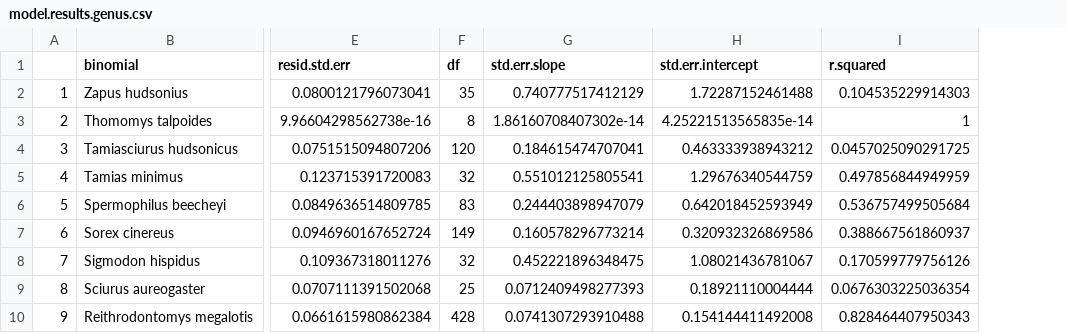
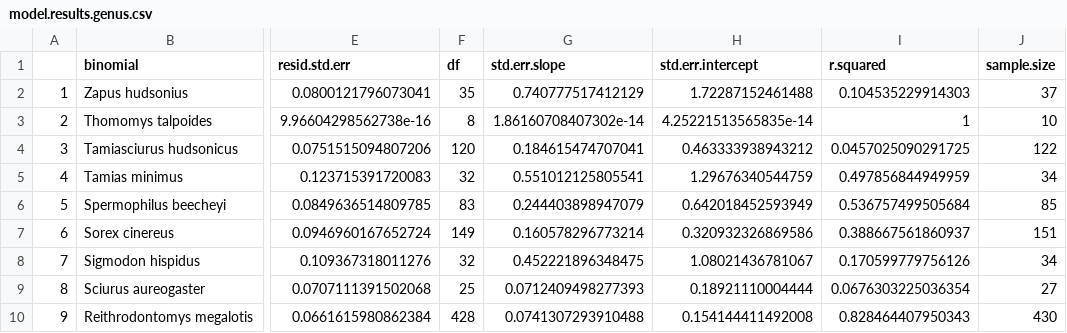
Before and after one commit to futres/Best-Practices, a CSV file: results/model.results.genus.csv, drawn as a sheet; only a part is shown, gaps mark what is left out; the diff names each change by its address in the sheet, - before the commit and + after, or states it on an @@ line.

```diff
--- a/results/model.results.genus.csv
+++ b/results/model.results.genus.csv
+column J (sample.size), rows 2-10: 37 | 10 | 122 | 34 | 85 | 151 | 34 | 27 | 430
```
Also changed, not shown: results/everything.model.results.csv, results/model.results.family.csv, 3 other files.
